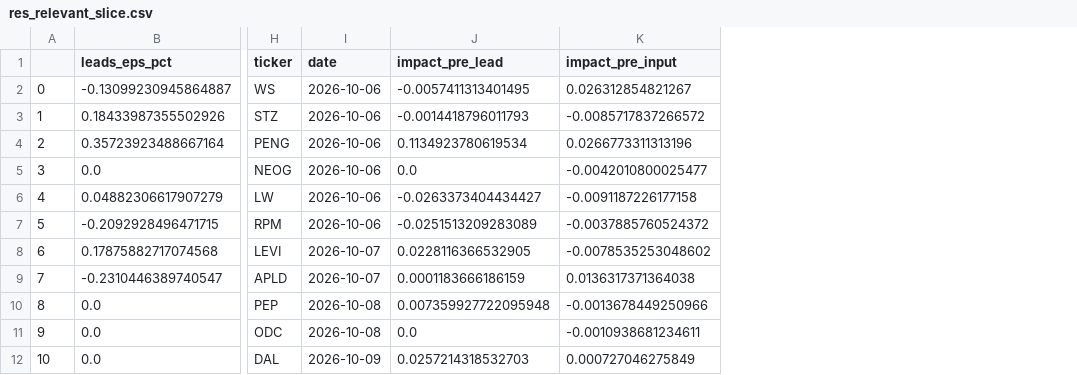
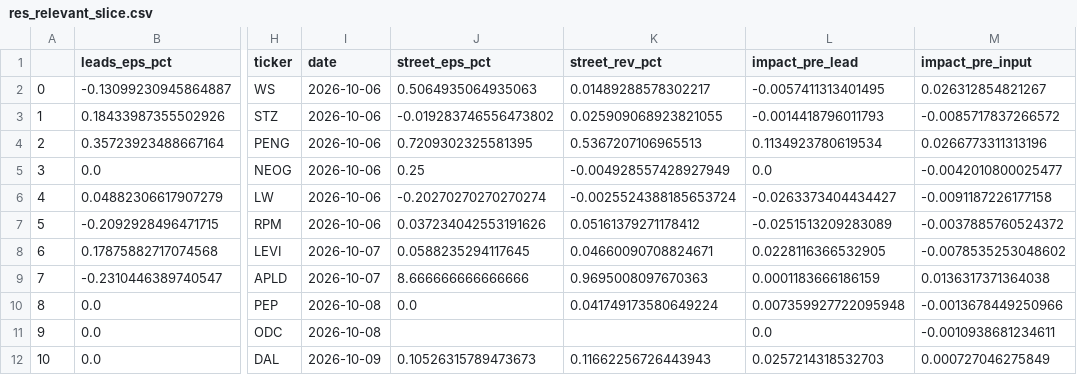
Before and after one commit to DrZoidbergJr/VolatilityFarm, a CSV file: reports/res_relevant_slice.csv, drawn as a sheet; only a part is shown, gaps mark what is left out; the diff names each change by its address in the sheet, - before the commit and + after, or states it on an @@ line.

```diff
--- a/reports/res_relevant_slice.csv
+++ b/reports/res_relevant_slice.csv
+column J (street_eps_pct), rows 2-12: 0.5064935064935063 | -0.019283746556473802 | 0.7209302325581395 | 0.25 | -0.20270270270270274 | 0.037234042553191626 | 0.0588235294117645 | 8.666666666666666 | 0.0 |  | 0.10526315789473673
+column K (street_rev_pct), rows 2-12: 0.01489288578302217 | 0.025909068923821055 | 0.5367207106965513 | -0.004928557428927949 | -0.0025524388185653724 | 0.05161379271178412 | 0.04660090708824671 | 0.9695008097670363 | 0.041749173580649224 |  | 0.11662256726443943
```
Also changed, not shown: 1 other file.
